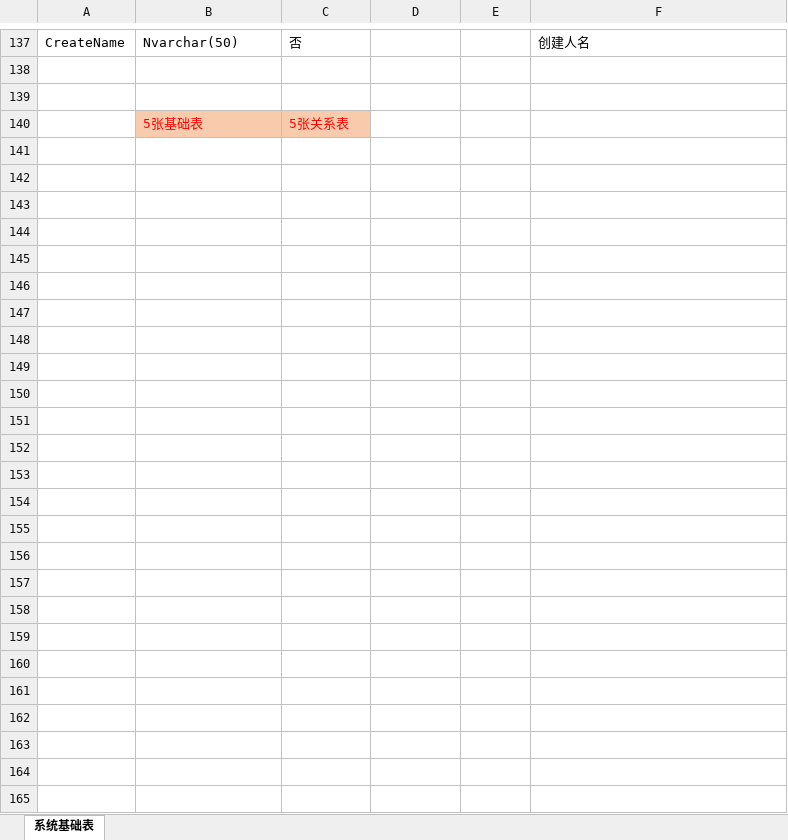
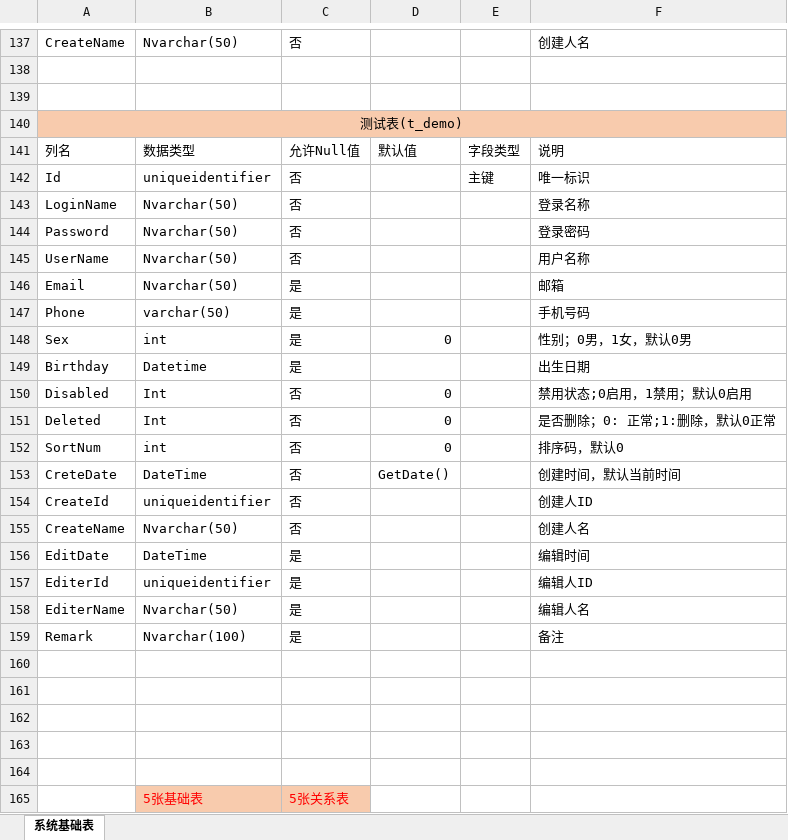
Before and after one commit to chengtp/PengCore, an Excel workbook: Document/数据库设计.xlsx, sheet 系统基础表, drawn as a sheet; only a part is shown, gaps mark what is left out; values as stored, in another font and other column widths than the file's, no borders; the diff names each change by its address in the sheet, - before the commit and + after, or states it on an @@ line.

```diff
--- a/Document/数据库设计.xlsx (sheet 系统基础表)
+++ b/Document/数据库设计.xlsx (sheet 系统基础表)
+row 140: 测试表(t_demo)
+row 141: 列名 | 数据类型 | 允许Null值 | 默认值 | 字段类型 | 说明
+row 142: Id | uniqueidentifier | 否 |  | 主键 | 唯一标识
+row 143: LoginName | Nvarchar(50) | 否 |  |  | 登录名称
+row 144: Password | Nvarchar(50) | 否 |  |  | 登录密码
+row 145: UserName | Nvarchar(50) | 否 |  |  | 用户名称
+row 146: Email | Nvarchar(50) | 是 |  |  | 邮箱
+row 147: Phone | varchar(50) | 是 |  |  | 手机号码
+row 148: Sex | int | 是 | 0 |  | 性别；0男，1女，默认0男
+row 149: Birthday | Datetime | 是 |  |  | 出生日期
+row 150: Disabled | Int | 否 | 0 |  | 禁用状态;0启用，1禁用；默认0启用
+row 151: Deleted | Int | 否 | 0 |  | 是否删除；0: 正常;1:删除，默认0正常
+row 152: SortNum | int | 否 | 0 |  | 排序码，默认0
+row 153: CreteDate | DateTime | 否 | GetDate() |  | 创建时间，默认当前时间
+row 154: CreateId | uniqueidentifier | 否 |  |  | 创建人ID
+row 155: CreateName | Nvarchar(50) | 否 |  |  | 创建人名
+row 156: EditDate | DateTime | 是 |  |  | 编辑时间
+row 157: EditerId | uniqueidentifier | 是 |  |  | 编辑人ID
+row 158: EditerName | Nvarchar(50) | 是 |  |  | 编辑人名
+row 159: Remark | Nvarchar(100) | 是 |  |  | 备注
+row 160: (empty)
+row 161: (empty)
+row 162: (empty)
+row 163: (empty)
+row 164: (empty)
```
Also changed, not shown: 20 other files.
